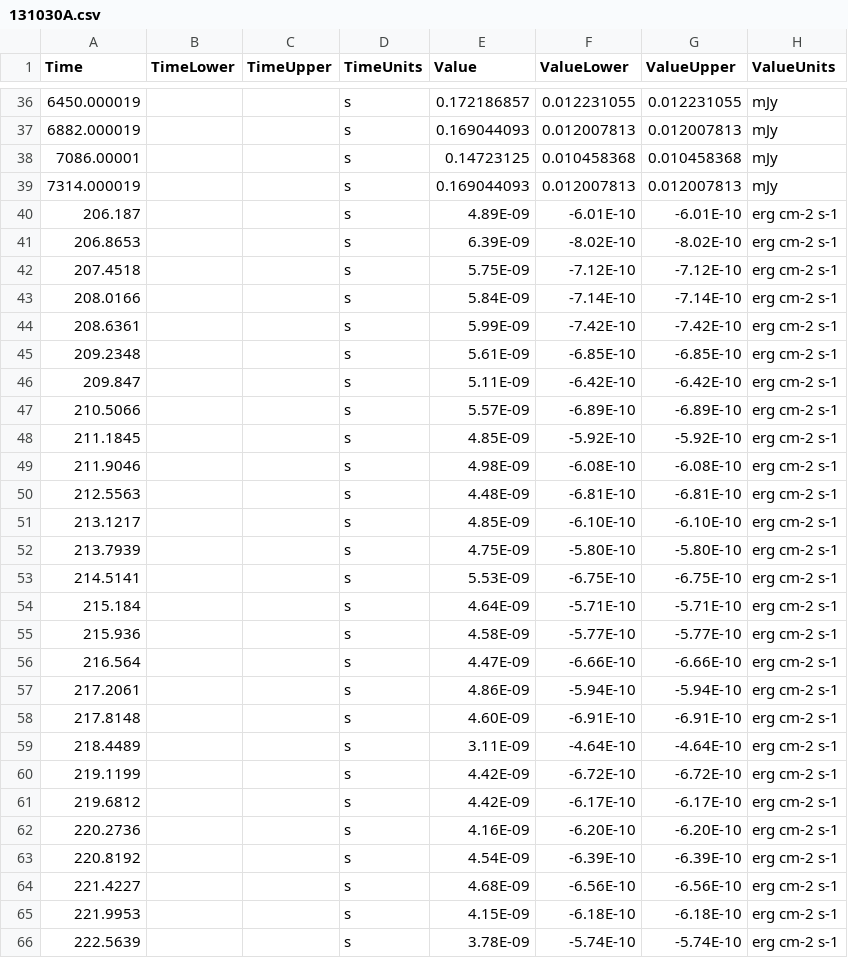
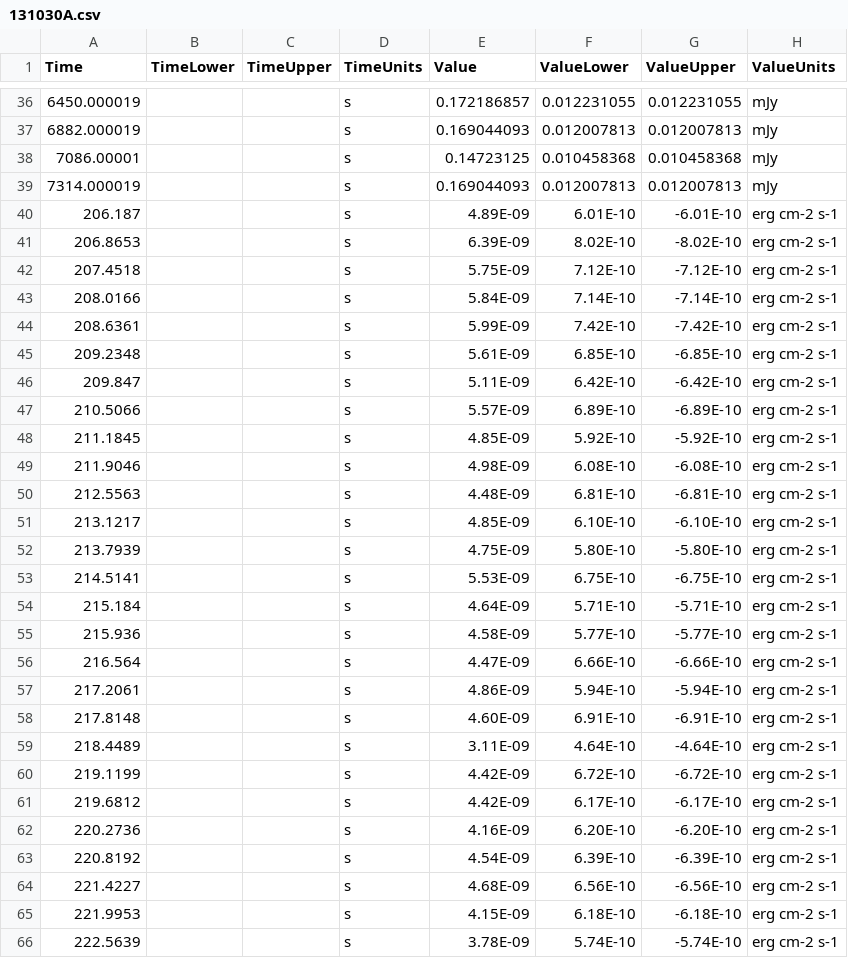
Before and after one commit to astrodyl/JetFit, a CSV file: jetfit/resources/new/131030A/131030A.csv, drawn as a sheet; only a part is shown, gaps mark what is left out; the diff covers the shown part only; the diff names each change by its address in the sheet, - before the commit and + after, or states it on an @@ line.

```diff
--- a/jetfit/resources/new/131030A/131030A.csv
+++ b/jetfit/resources/new/131030A/131030A.csv
-F40 (ValueLower): -6.01E-10
+F40 (ValueLower): 6.01E-10
-F41 (ValueLower): -8.02E-10
+F41 (ValueLower): 8.02E-10
-F42 (ValueLower): -7.12E-10
+F42 (ValueLower): 7.12E-10
-F43 (ValueLower): -7.14E-10
+F43 (ValueLower): 7.14E-10
-F44 (ValueLower): -7.42E-10
+F44 (ValueLower): 7.42E-10
-F45 (ValueLower): -6.85E-10
+F45 (ValueLower): 6.85E-10
-F46 (ValueLower): -6.42E-10
+F46 (ValueLower): 6.42E-10
-F47 (ValueLower): -6.89E-10
+F47 (ValueLower): 6.89E-10
-F48 (ValueLower): -5.92E-10
+F48 (ValueLower): 5.92E-10
-F49 (ValueLower): -6.08E-10
+F49 (ValueLower): 6.08E-10
-F50 (ValueLower): -6.81E-10
+F50 (ValueLower): 6.81E-10
-F51 (ValueLower): -6.10E-10
+F51 (ValueLower): 6.10E-10
-F52 (ValueLower): -5.80E-10
+F52 (ValueLower): 5.80E-10
-F53 (ValueLower): -6.75E-10
+F53 (ValueLower): 6.75E-10
-F54 (ValueLower): -5.71E-10
+F54 (ValueLower): 5.71E-10
-F55 (ValueLower): -5.77E-10
+F55 (ValueLower): 5.77E-10
-F56 (ValueLower): -6.66E-10
+F56 (ValueLower): 6.66E-10
-F57 (ValueLower): -5.94E-10
+F57 (ValueLower): 5.94E-10
-F58 (ValueLower): -6.91E-10
+F58 (ValueLower): 6.91E-10
-F59 (ValueLower): -4.64E-10
+F59 (ValueLower): 4.64E-10
-F60 (ValueLower): -6.72E-10
+F60 (ValueLower): 6.72E-10
-F61 (ValueLower): -6.17E-10
+F61 (ValueLower): 6.17E-10
-F62 (ValueLower): -6.20E-10
+F62 (ValueLower): 6.20E-10
-F63 (ValueLower): -6.39E-10
+F63 (ValueLower): 6.39E-10
-F64 (ValueLower): -6.56E-10
+F64 (ValueLower): 6.56E-10
-F65 (ValueLower): -6.18E-10
+F65 (ValueLower): 6.18E-10
-F66 (ValueLower): -5.74E-10
+F66 (ValueLower): 5.74E-10
```
Also changed, not shown: 98 edited cells elsewhere in this file, jetfit/resources/new/210905A/210905A.csv, 1 other file.
